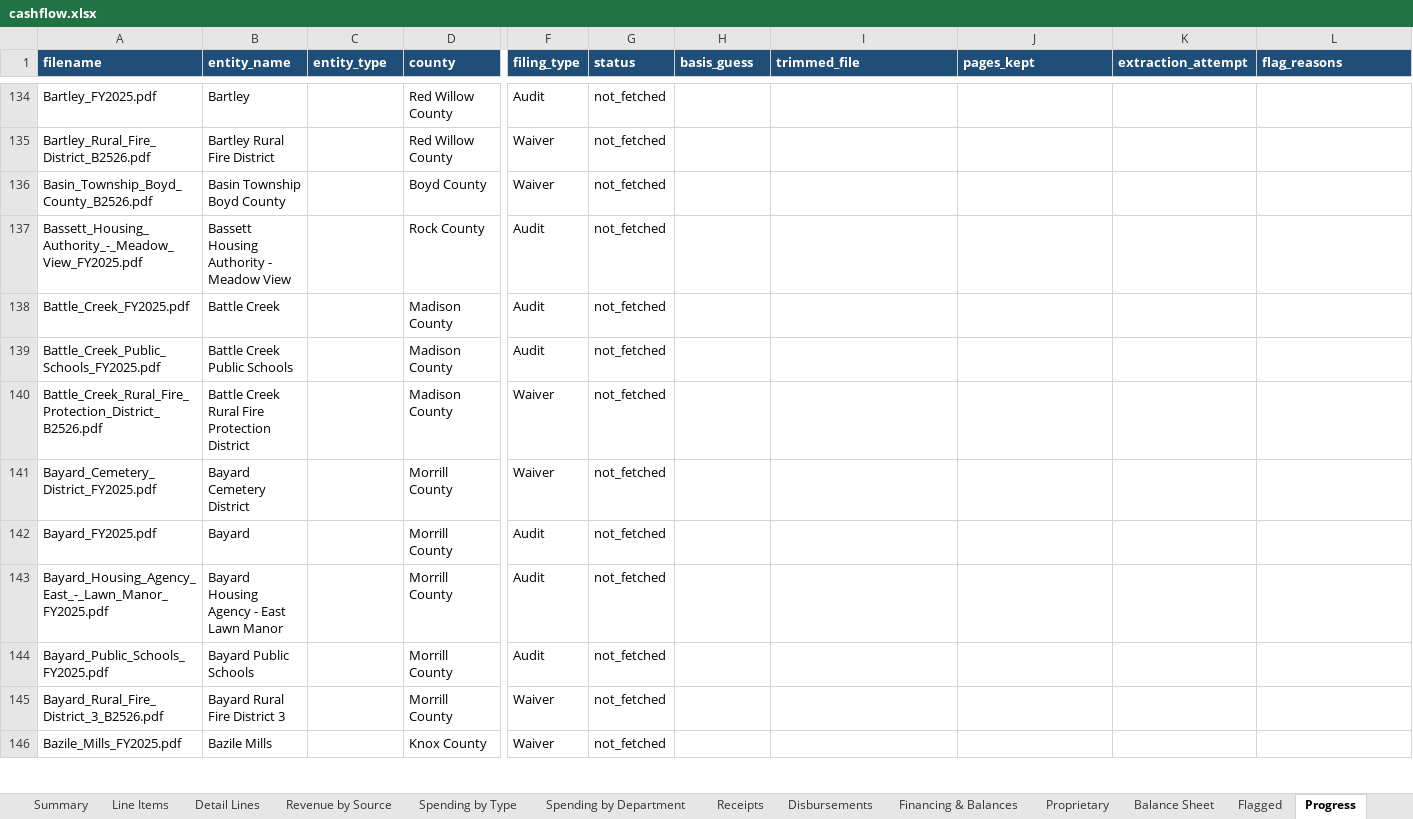
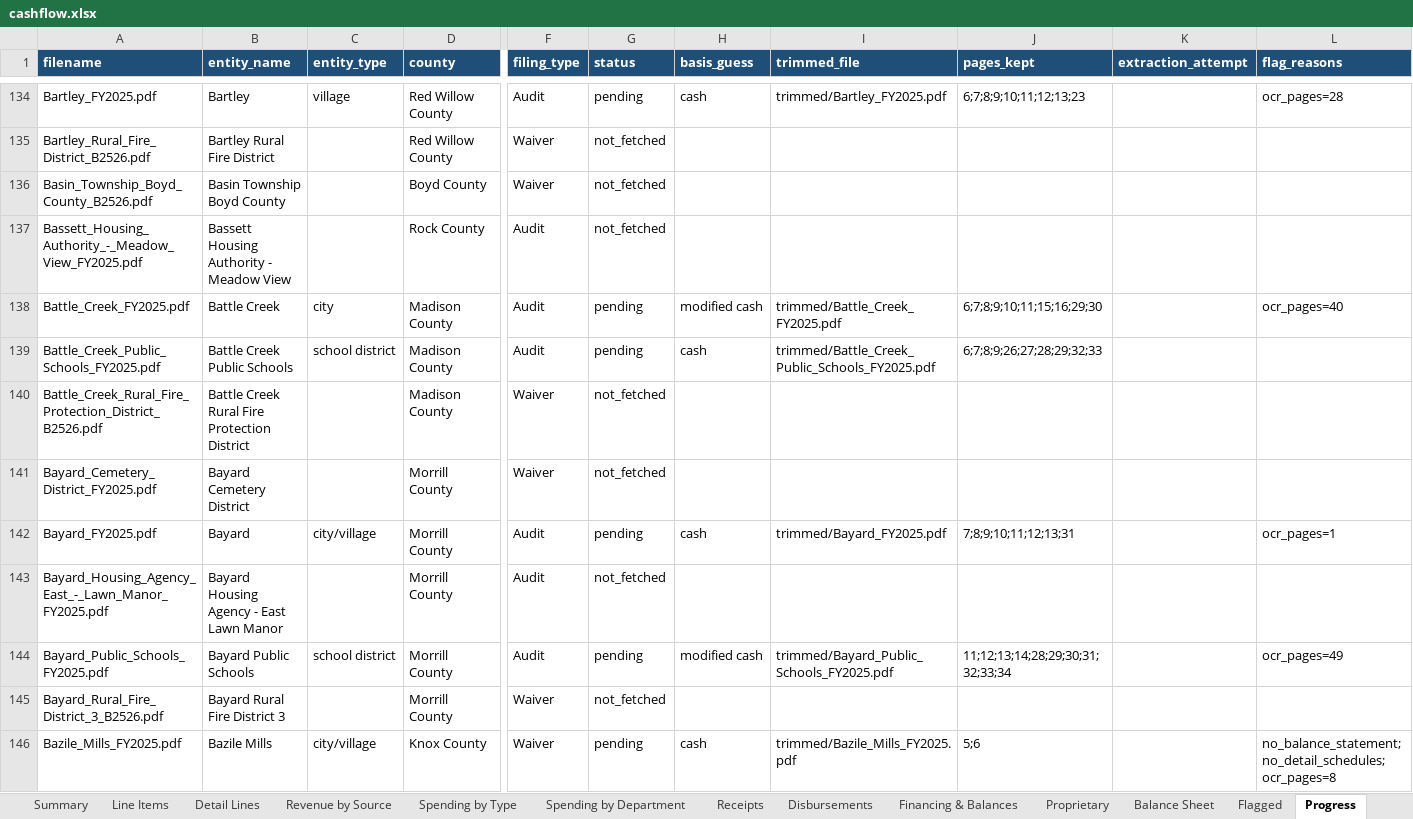
Before and after one commit to trltrl12/Nebraska-Audit, an Excel workbook: output/cashflow.xlsx, sheet Progress, drawn as a sheet; only a part is shown, gaps mark what is left out; values as stored, in another font and other column widths than the file's, no borders; the diff covers the shown part only; the diff names each change by its address in the sheet, - before the commit and + after, or states it on an @@ line.

```diff
--- a/output/cashflow.xlsx (sheet Progress)
+++ b/output/cashflow.xlsx (sheet Progress)
-C134 (entity_type): (empty)
+C134 (entity_type): village
-G134 (status): not_fetched
+G134 (status): pending
-H134 (basis_guess): (empty)
+H134 (basis_guess): cash
-I134 (trimmed_file): (empty)
+I134 (trimmed_file): trimmed/Bartley_FY2025.pdf
-J134 (pages_kept): (empty)
+J134 (pages_kept): 6;7;8;9;10;11;12;13;23
-L134 (flag_reasons): (empty)
+L134 (flag_reasons): ocr_pages=28
-C138 (entity_type): (empty)
+C138 (entity_type): city
-G138:G139 (status): not_fetched
+G138:G139 (status): pending
-H138 (basis_guess): (empty)
+H138 (basis_guess): modified cash
-I138 (trimmed_file): (empty)
+I138 (trimmed_file): trimmed/Battle_Creek_FY2025.pdf
-J138 (pages_kept): (empty)
+J138 (pages_kept): 6;7;8;9;10;11;15;16;29;30
-L138 (flag_reasons): (empty)
+L138 (flag_reasons): ocr_pages=40
-C139 (entity_type): (empty)
+C139 (entity_type): school district
-H139 (basis_guess): (empty)
+H139 (basis_guess): cash
-I139 (trimmed_file): (empty)
+I139 (trimmed_file): trimmed/Battle_Creek_Public_Schools_FY2025.pdf
-J139 (pages_kept): (empty)
+J139 (pages_kept): 6;7;8;9;26;27;28;29;32;33
-C142 (entity_type): (empty)
+C142 (entity_type): city/village
-G142 (status): not_fetched
+G142 (status): pending
-H142 (basis_guess): (empty)
+H142 (basis_guess): cash
-I142 (trimmed_file): (empty)
+I142 (trimmed_file): trimmed/Bayard_FY2025.pdf
-J142 (pages_kept): (empty)
+J142 (pages_kept): 7;8;9;10;11;12;13;31
-L142 (flag_reasons): (empty)
+L142 (flag_reasons): ocr_pages=1
-C144 (entity_type): (empty)
+C144 (entity_type): school district
-G144 (status): not_fetched
+G144 (status): pending
-H144 (basis_guess): (empty)
+H144 (basis_guess): modified cash
-I144 (trimmed_file): (empty)
+I144 (trimmed_file): trimmed/Bayard_Public_Schools_FY2025.pdf
-J144 (pages_kept): (empty)
+J144 (pages_kept): 11;12;13;14;28;29;30;31;32;33;34
-L144 (flag_reasons): (empty)
+L144 (flag_reasons): ocr_pages=49
-C146 (entity_type): (empty)
+C146 (entity_type): city/village
-G146 (status): not_fetched
+G146 (status): pending
-H146 (basis_guess): (empty)
+H146 (basis_guess): cash
-I146 (trimmed_file): (empty)
+I146 (trimmed_file): trimmed/Bazile_Mills_FY2025.pdf
-J146 (pages_kept): (empty)
+J146 (pages_kept): 5;6
-L146 (flag_reasons): (empty)
+L146 (flag_reasons): no_balance_statement; no_detail_schedules; ocr_pages=8
```
Also changed, not shown: 114 edited cells elsewhere in this sheet, 27 other files.
